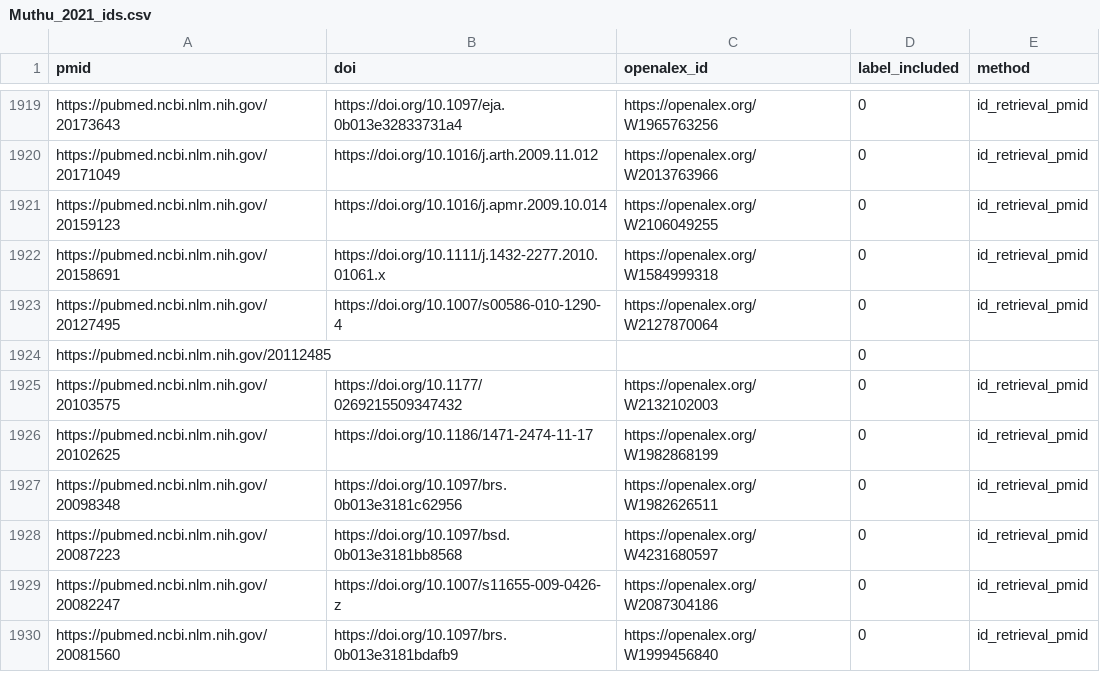
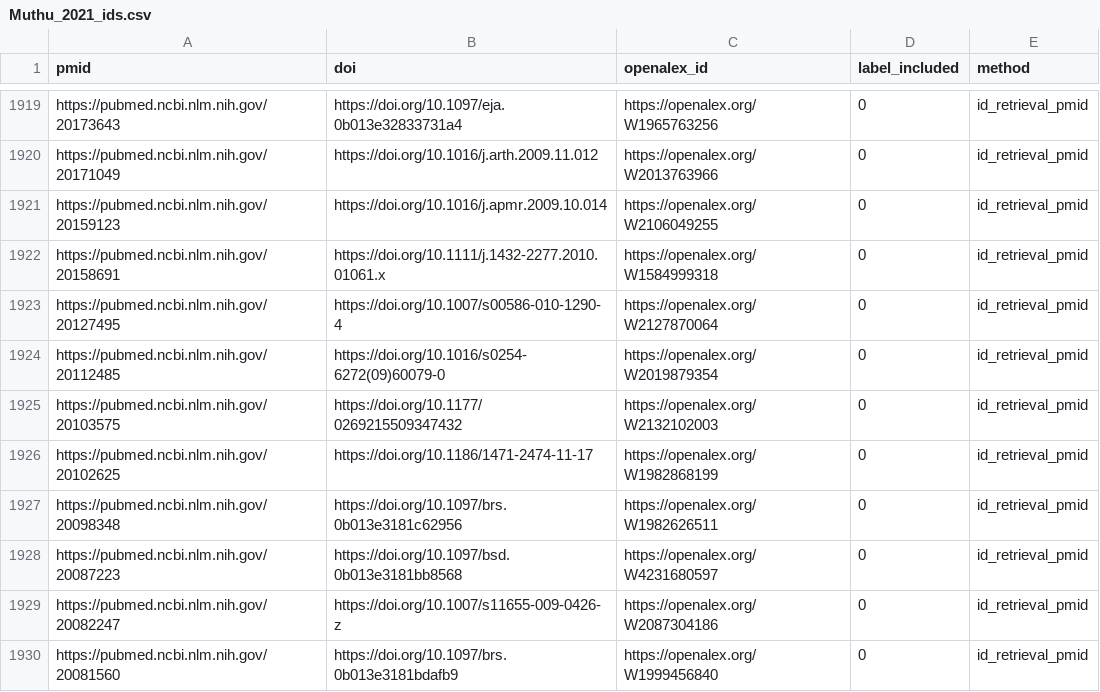
Before and after one commit to asreview/synergy-dataset, a CSV file: datasets/Muthu_2021/Muthu_2021_ids.csv, drawn as a sheet; only a part is shown, gaps mark what is left out.

```diff
--- a/datasets/Muthu_2021/Muthu_2021_ids.csv
+++ b/datasets/Muthu_2021/Muthu_2021_ids.csv
@@ -1923,3 +1923,3 @@ https://pubmed.ncbi.nlm.nih.gov/20158691,https://doi.org/10.1111/j.1432-2277.201
 https://pubmed.ncbi.nlm.nih.gov/20127495,https://doi.org/10.1007/s00586-010-1290-4,https://openalex.org/W2127870064,0,id_retrieval_pmid
-https://pubmed.ncbi.nlm.nih.gov/20112485,,,0,
+https://pubmed.ncbi.nlm.nih.gov/20112485,https://doi.org/10.1016/s0254-6272(09)60079-0,https://openalex.org/W2019879354,0,id_retrieval_pmid
 https://pubmed.ncbi.nlm.nih.gov/20103575,https://doi.org/10.1177/0269215509347432,https://openalex.org/W2132102003,0,id_retrieval_pmid
```
Also changed, not shown: datasets/Moran_2020/Moran_2020_ids.csv, 3 other files.
